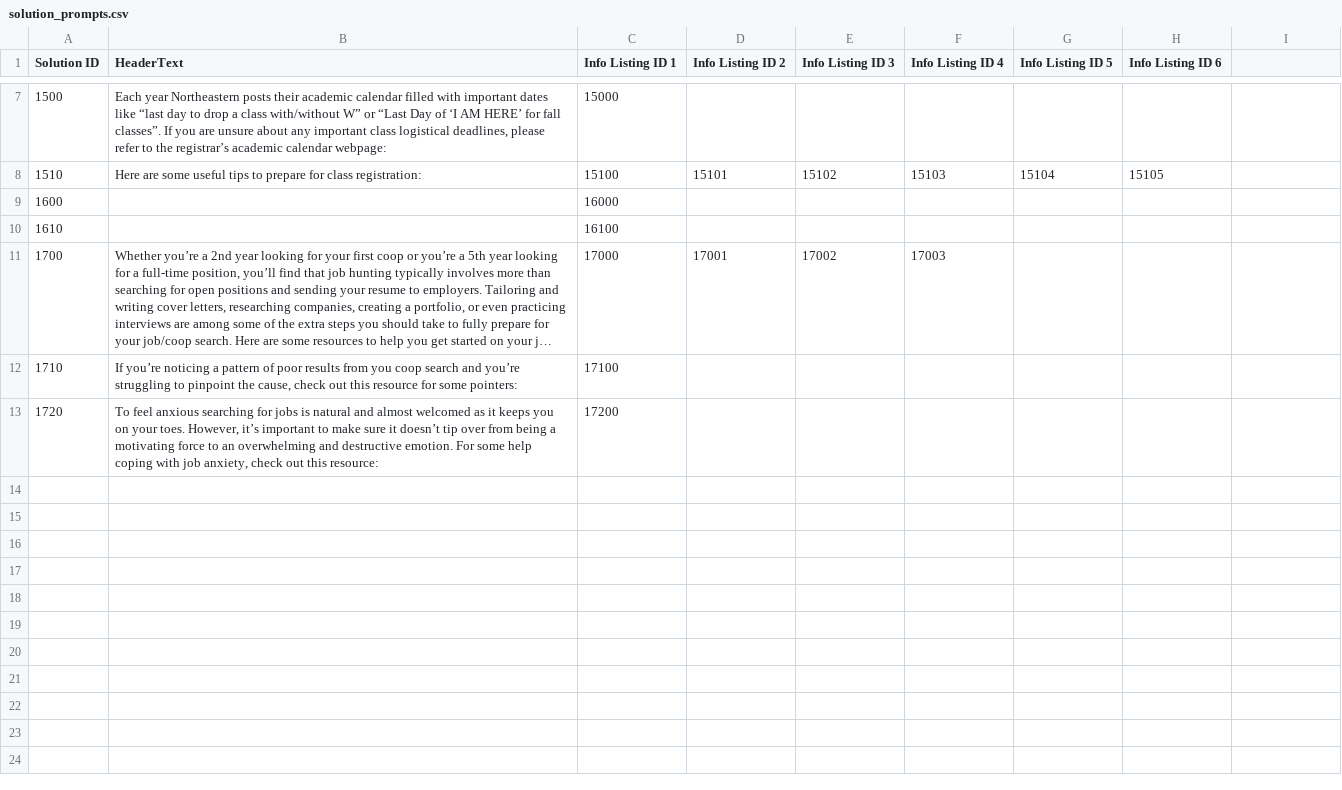
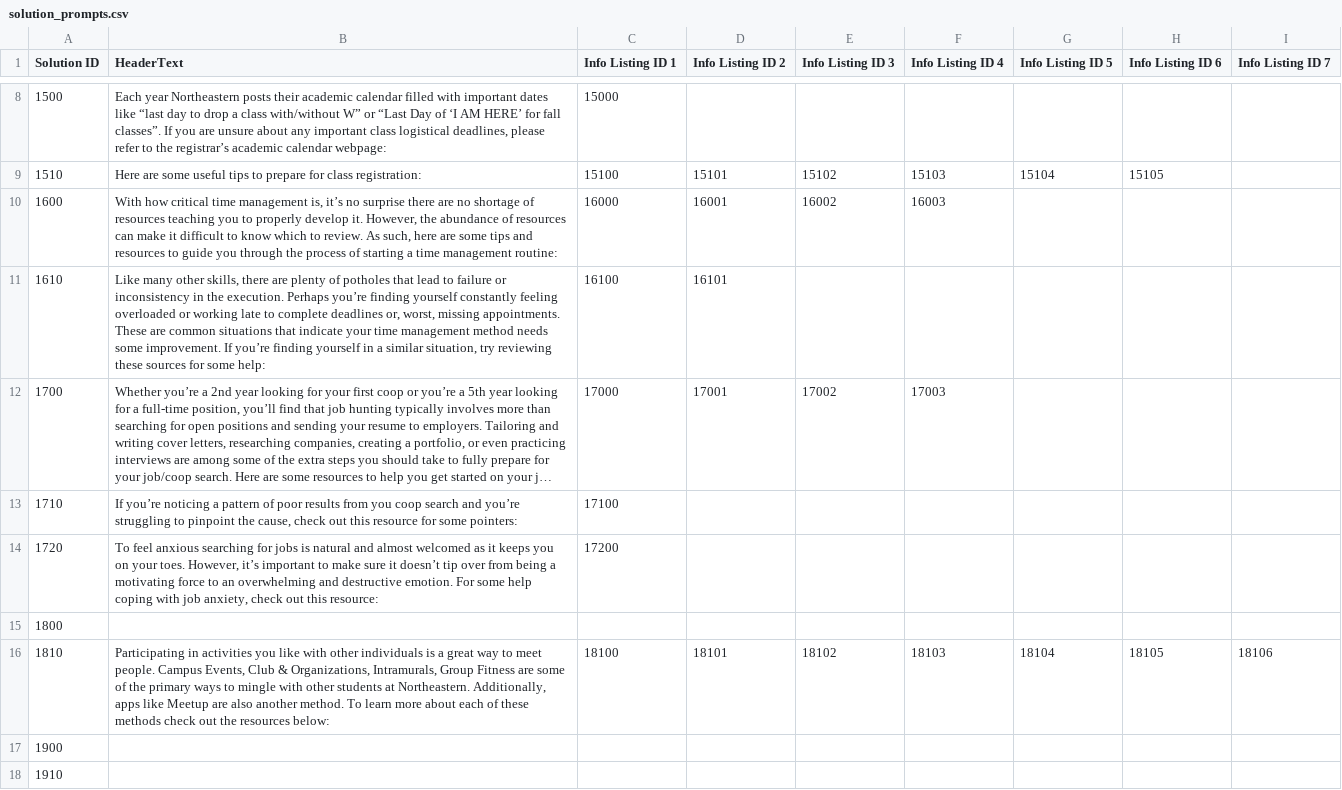
Before and after one commit to John-priv/student_sentiment_sensor, a CSV file: data/decision_tree/solution_prompts.csv, drawn as a sheet; only a part is shown, gaps mark what is left out; long unchanged cells end in …; addresses are those after the commit; the diff covers the shown part only; the diff names each change by its address in the sheet, - before the commit and + after, or states it on an @@ line.

```diff
--- a/data/decision_tree/solution_prompts.csv
+++ b/data/decision_tree/solution_prompts.csv
-I1: (empty)
+I1: Info Listing ID 7
-B10 (HeaderText): (empty)
+B10 (HeaderText): With how critical time management is, it’s no surprise there are no shortage of resources teaching you to properly develop it. However, the abundance of resources can make it difficult to know which to review. As such, here are some tips and resources to guide you through the process of starting a time management routine:
-D10 (Info Listing ID 2): (empty)
+D10 (Info Listing ID 2): 16001
-E10 (Info Listing ID 3): (empty)
+E10 (Info Listing ID 3): 16002
-F10 (Info Listing ID 4): (empty)
+F10 (Info Listing ID 4): 16003
-B11 (HeaderText): (empty)
+B11 (HeaderText): Like many other skills, there are plenty of potholes that lead to failure or inconsistency in the execution. Perhaps you’re finding yourself constantly feeling overloaded or working late to complete deadlines or, worst, missing appointments. These are common situations that indicate your time management method needs some improvement. If you’re finding yourself in a similar situation, try reviewing these sources for some help:
-D11 (Info Listing ID 2): (empty)
+D11 (Info Listing ID 2): 16101
+row 15: 1800
+row 16: 1810 | Participating in activities you like with other individuals is a great way to meet people. Campus Events, Club & Organizations, Intramurals, Group Fitness are some of the primary ways to mingle with other students at Northeastern. Additionally, apps like Meetup are also another method. To learn more about each of these methods check out the resources below: | 18100 | 18101 | 18102 | 18103 | 18104 | 18105 | 18106
+row 17: 1900
+row 18: 1910
```
Also changed, not shown: 9 added rows elsewhere in this file, data/decision_tree/info_listing_prompts.csv, data/decision_tree/question_prompts.csv, 1 other file.
